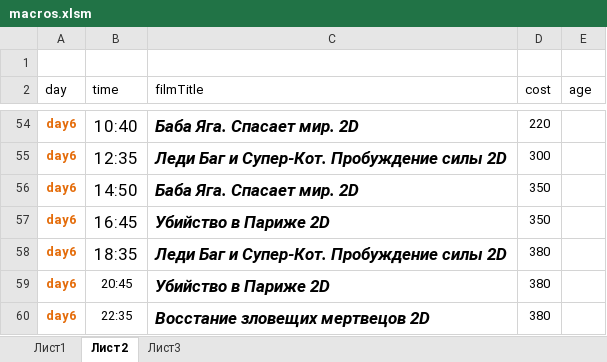
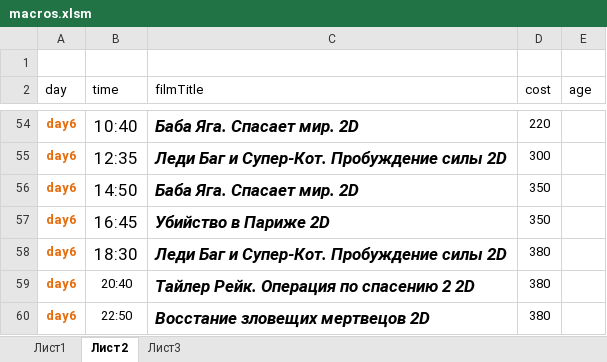
Before and after one commit to eg-bond/ReactSovremennic, an Excel workbook: ExternalScripts/Excel/macros.xlsm, sheet Лист2, drawn as a sheet; only a part is shown, gaps mark what is left out; values as stored, in another font and other column widths than the file's, no borders; the diff covers the shown part only; the diff names each change by its address in the sheet, - before the commit and + after, or states it on an @@ line.

```diff
--- a/ExternalScripts/Excel/macros.xlsm (sheet Лист2)
+++ b/ExternalScripts/Excel/macros.xlsm (sheet Лист2)
-B58 (time): 18:35
+B58 (time): 18:30
-B59 (time): 20:45
+B59 (time): 20:40
-C59 (filmTitle): Убийство в Париже 2D
+C59 (filmTitle): Тайлер Рейк. Операция по спасению 2 2D
-B60 (time): 22:35
+B60 (time): 22:50
```
Also changed, not shown: 1 added row, 1 removed row and 30 edited cells elsewhere in this sheet, sheet Лист1, 26 other files.
